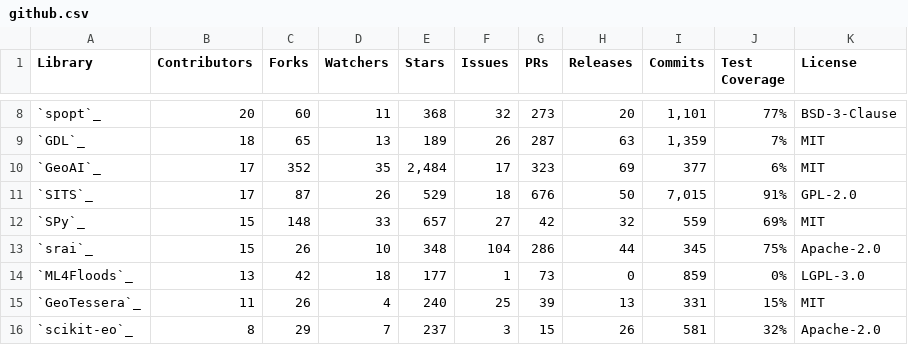
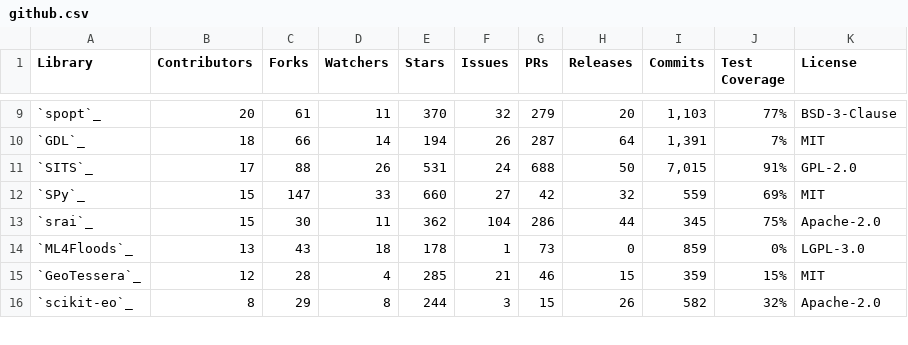
Before and after one commit to microsoft/torchgeo, a CSV file: docs/user/metrics/github.csv, drawn as a sheet; only a part is shown, gaps mark what is left out; the diff covers the shown part only.

```diff
--- a/docs/user/metrics/github.csv
+++ b/docs/user/metrics/github.csv
@@ -8,9 +9,8 @@ Library,Contributors,Forks,Watchers,Stars,Issues,PRs,Releases,Commits,Test Cover
-`spopt`_,20,60,11,368,32,273,20,"1,101",77%,BSD-3-Clause
-`GDL`_,18,65,13,189,26,287,63,"1,359",7%,MIT
-`GeoAI`_,17,352,35,"2,484",17,323,69,377,6%,MIT
-`SITS`_,17,87,26,529,18,676,50,"7,015",91%,GPL-2.0
-`SPy`_,15,148,33,657,27,42,32,559,69%,MIT
-`srai`_,15,26,10,348,104,286,44,345,75%,Apache-2.0
-`ML4Floods`_,13,42,18,177,1,73,0,859,0%,LGPL-3.0
-`GeoTessera`_,11,26,4,240,25,39,13,331,15%,MIT
-`scikit-eo`_,8,29,7,237,3,15,26,581,32%,Apache-2.0
+`spopt`_,20,61,11,370,32,279,20,"1,103",77%,BSD-3-Clause
+`GDL`_,18,66,14,194,26,287,64,"1,391",7%,MIT
+`SITS`_,17,88,26,531,24,688,50,"7,015",91%,GPL-2.0
+`SPy`_,15,147,33,660,27,42,32,559,69%,MIT
+`srai`_,15,30,11,362,104,286,44,345,75%,Apache-2.0
+`ML4Floods`_,13,43,18,178,1,73,0,859,0%,LGPL-3.0
+`GeoTessera`_,12,28,4,285,21,46,15,359,15%,MIT
+`scikit-eo`_,8,29,8,244,3,15,26,582,32%,Apache-2.0
```
Also changed, not shown: 2 added rows, 1 removed row and 37 edited cells elsewhere in this file.
